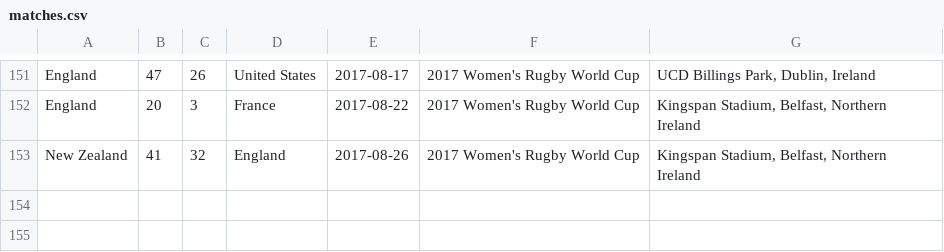
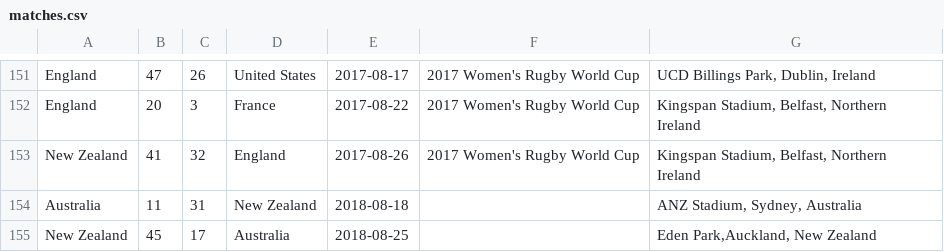
Before and after one commit to mattgrande/utrecht-shield, a CSV file: matches.csv, drawn as a sheet; only a part is shown, gaps mark what is left out; the diff names each change by its address in the sheet, - before the commit and + after, or states it on an @@ line.

Commit message:
Add the two Australia vs New Zealand games

```diff
--- a/matches.csv
+++ b/matches.csv
+row 154: Australia | 11 | 31 | New Zealand | 2018-08-18 |  | ANZ Stadium, Sydney, Australia
+row 155: New Zealand | 45 | 17 | Australia | 2018-08-25 |  | Eden Park,Auckland, New Zealand
```
Also changed, not shown: 4 other files.
